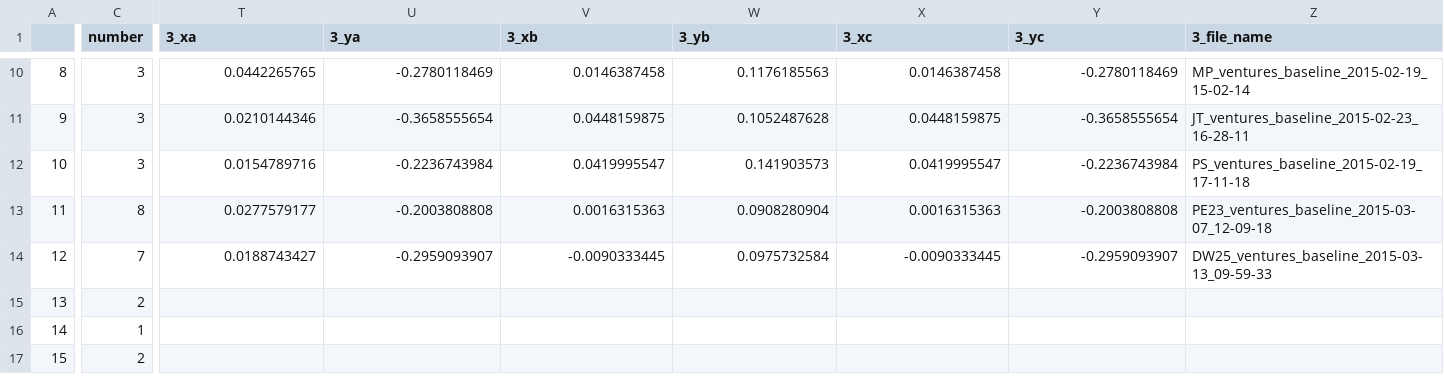
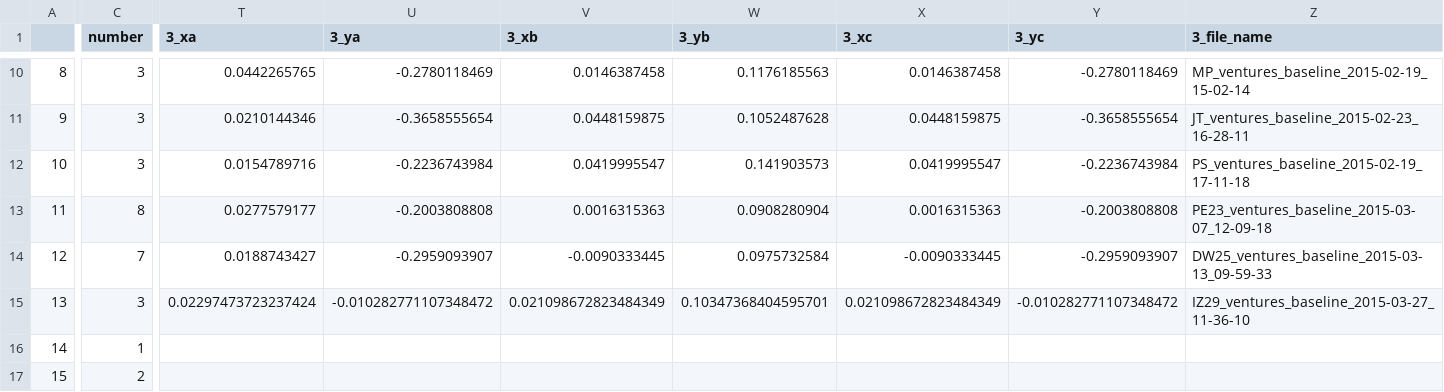
Before and after one commit to BrainTech/openbci, a CSV file: exps/ventures/data/baseline_results.csv, drawn as a sheet; only a part is shown, gaps mark what is left out; the diff covers the shown part only; the diff names each change by its address in the sheet, - before the commit and + after, or states it on an @@ line.

Commit message:
ventures iz29 2 sesion data

```diff
--- a/exps/ventures/data/baseline_results.csv
+++ b/exps/ventures/data/baseline_results.csv
-C15 (number): 2
+C15 (number): 3
-T15 (3_xa): (empty)
+T15 (3_xa): 0.02297473723237424
-U15 (3_ya): (empty)
+U15 (3_ya): -0.010282771107348472
-V15 (3_xb): (empty)
+V15 (3_xb): 0.021098672823484349
-W15 (3_yb): (empty)
+W15 (3_yb): 0.10347368404595701
-X15 (3_xc): (empty)
+X15 (3_xc): 0.021098672823484349
-Y15 (3_yc): (empty)
+Y15 (3_yc): -0.010282771107348472
-Z15 (3_file_name): (empty)
+Z15 (3_file_name): IZ29_ventures_baseline_2015-03-27_11-36-10
```
Also changed, not shown: 1 edited cell elsewhere in this file, exps/ventures/data/calibration_results.csv, exps/ventures/data/calibration_results_2.csv, 2 other files.
